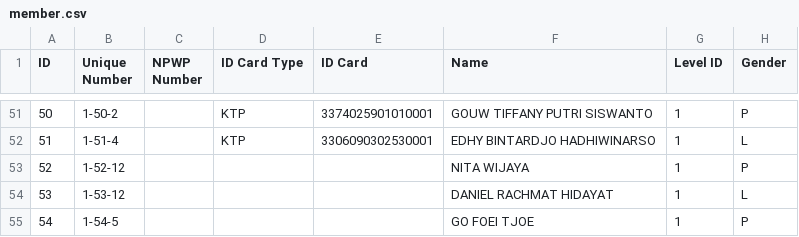
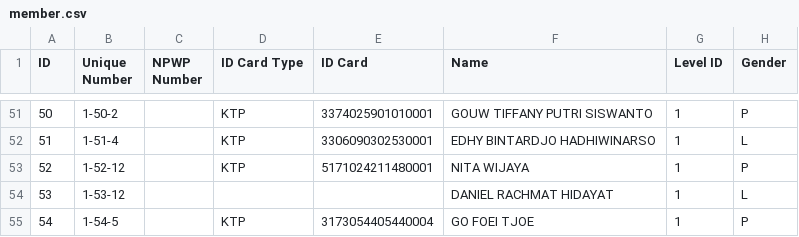
Before and after one commit to fauzanajipray/waters-mlm, a CSV file: storage/app/sample/member.csv, drawn as a sheet; only a part is shown, gaps mark what is left out; the diff covers the shown part only; the diff names each change by its address in the sheet, - before the commit and + after, or states it on an @@ line.

```diff
--- a/storage/app/sample/member.csv
+++ b/storage/app/sample/member.csv
-D53 (ID Card Type): (empty)
+D53 (ID Card Type): KTP
-E53 (ID Card): (empty)
+E53 (ID Card): 5171024211480001
-D55 (ID Card Type): (empty)
+D55 (ID Card Type): KTP
-E55 (ID Card): (empty)
+E55 (ID Card): 3173054405440004
```
Also changed, not shown: 3 added rows and 10 edited cells elsewhere in this file, storage/app/sample/customer.csv, storage/app/sample/transaction.csv.
